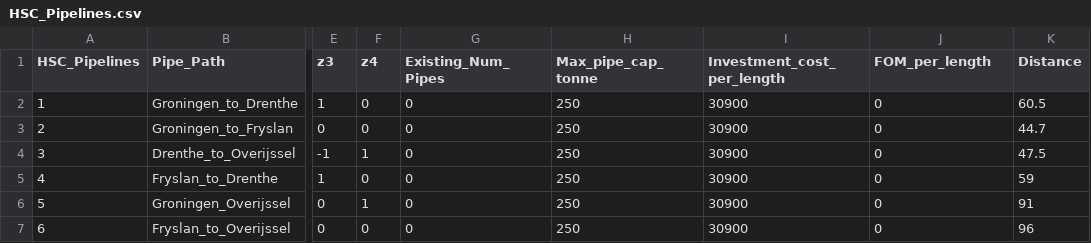
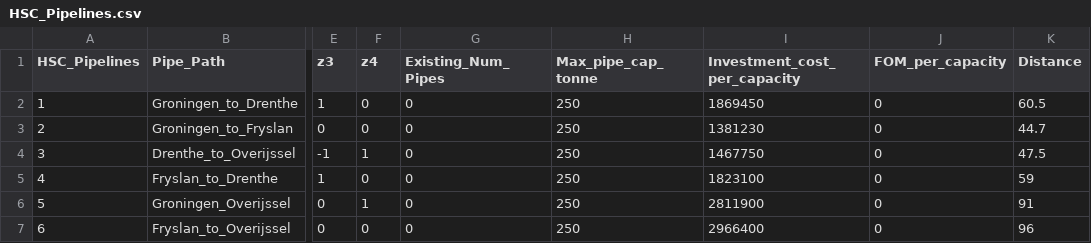
Before and after one commit to rezfa/Supply_Chain_Analytics_2026, a CSV file: Exercise_Files/Ex03/HSC_Pipelines.csv, drawn as a sheet; only a part is shown, gaps mark what is left out; the diff names each change by its address in the sheet, - before the commit and + after, or states it on an @@ line.

```diff
--- a/Exercise_Files/Ex03/HSC_Pipelines.csv
+++ b/Exercise_Files/Ex03/HSC_Pipelines.csv
-I1: Investment_cost_per_length
+I1: Investment_cost_per_capacity
-J1: FOM_per_length
+J1: FOM_per_capacity
-I2 (Investment_cost_per_capacity): 30900
+I2 (Investment_cost_per_capacity): 1869450
-I3 (Investment_cost_per_capacity): 30900
+I3 (Investment_cost_per_capacity): 1381230
-I4 (Investment_cost_per_capacity): 30900
+I4 (Investment_cost_per_capacity): 1467750
-I5 (Investment_cost_per_capacity): 30900
+I5 (Investment_cost_per_capacity): 1823100
-I6 (Investment_cost_per_capacity): 30900
+I6 (Investment_cost_per_capacity): 2811900
-I7 (Investment_cost_per_capacity): 30900
+I7 (Investment_cost_per_capacity): 2966400
```
Also changed, not shown: Exercise_Files/Ex03/HSC_Gen_Data.csv, 1 other file.
